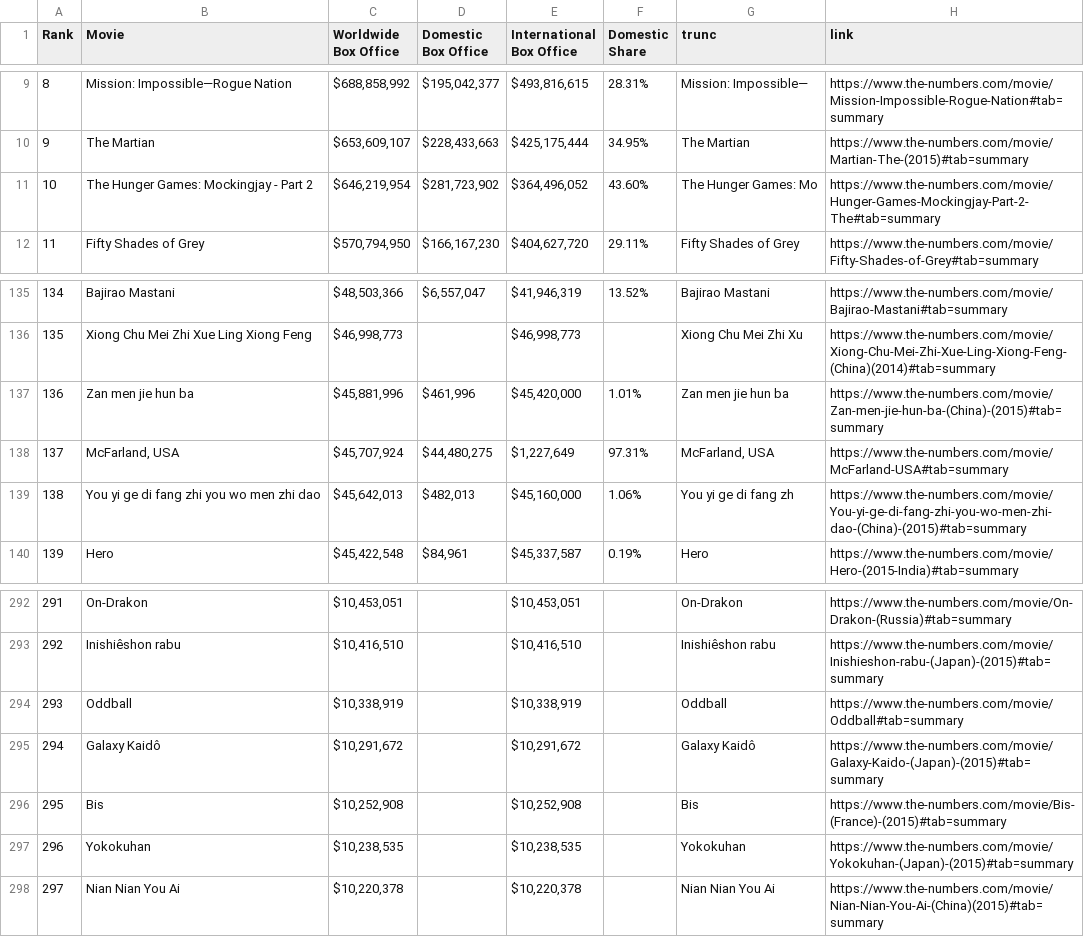
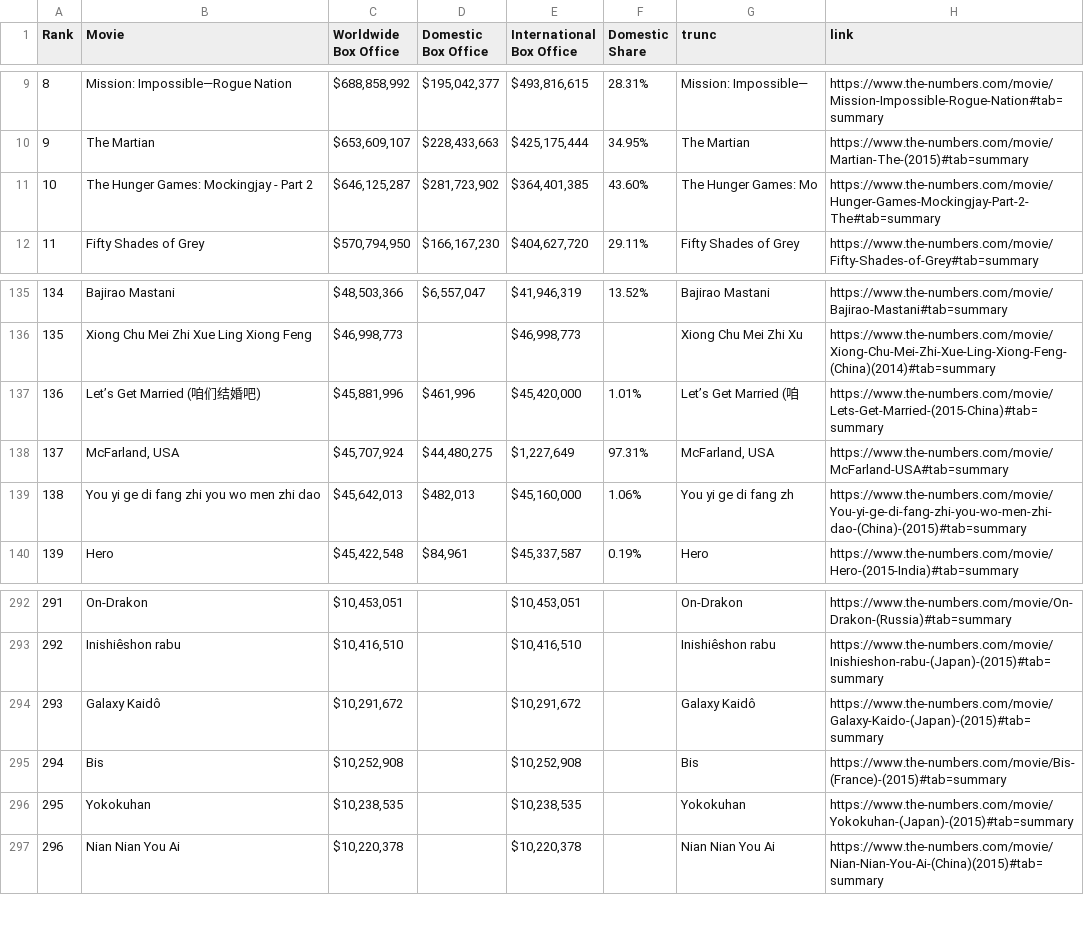
Before and after one commit to nahnhh/top-movies-2005-2025, a CSV file: WW/df_WW_2015.csv, drawn as a sheet; only a part is shown, gaps mark what is left out; removed rows and columns are numbered as before the commit, all else as after; the diff names each change by its address in the sheet, - before the commit and + after, or states it on an @@ line.

```diff
--- a/WW/df_WW_2015.csv
+++ b/WW/df_WW_2015.csv
-C11 (Worldwide Box Office): $646,219,954
+C11 (Worldwide Box Office): $646,125,287
-E11 (International Box Office): $364,496,052
+E11 (International Box Office): $364,401,385
-B137 (Movie): Zan men jie hun ba
+B137 (Movie): Let’s Get Married (咱们结婚吧)
-G137 (trunc): Zan men jie hun ba
+G137 (trunc): Let’s Get Married (咱
-H137 (link): https://www.the-numbers.com/movie/Zan-men-jie-hun-ba-(China)-(2015)#tab=summary
+H137 (link): https://www.the-numbers.com/movie/Lets-Get-Married-(2015-China)#tab=summary
-row 294: 293 | Oddball | $10,338,919 |  | $10,338,919 |  | Oddball | https://www.the-numbers.com/movie/Oddball#tab=summary
@@ column A (Rank) renumbered from row 294 down @@
```
Also changed, not shown: WW/df_WW_2010.csv, WW/df_WW_2012.csv, 47 other files.
